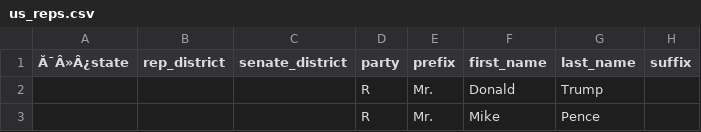
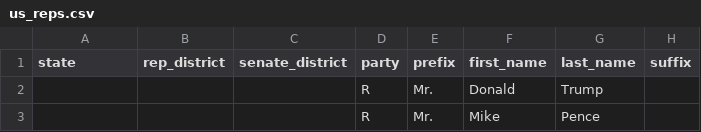
Before and after one commit to MotionMobs/KwikLetters-reps, a CSV file: us_reps.csv, drawn as a sheet; only a part is shown; the diff names each change by its address in the sheet, - before the commit and + after, or states it on an @@ line.

Commit message:
new file

```diff
--- a/us_reps.csv
+++ b/us_reps.csv
-A1: Ă¯Â»Â¿state
+A1: state
```
